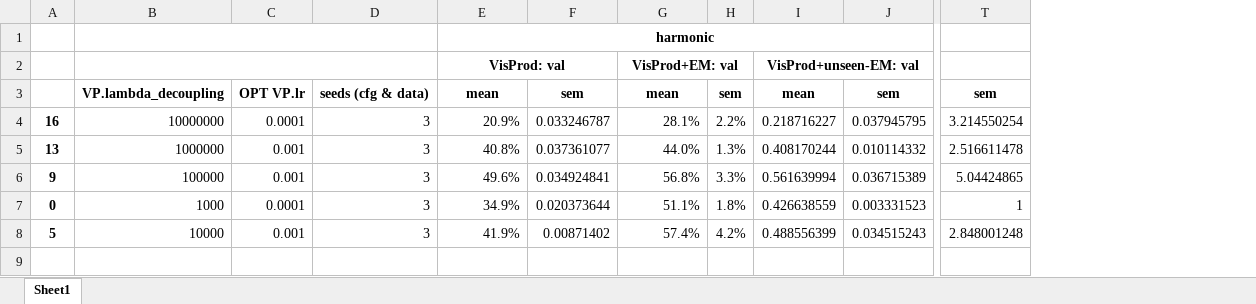
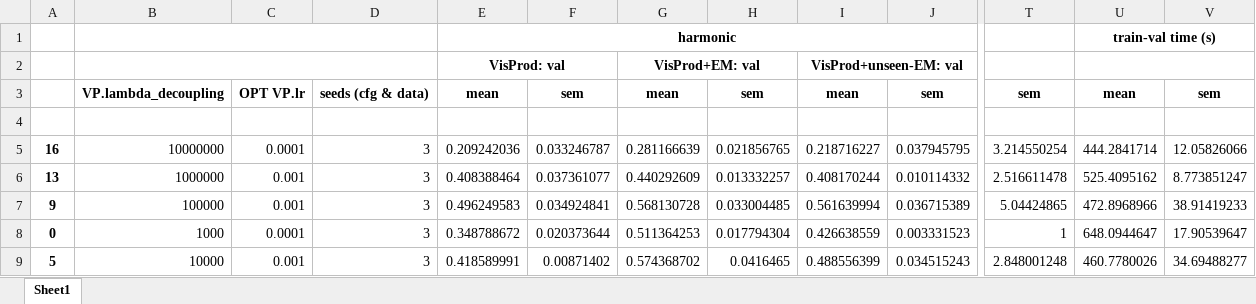
Before and after one commit to Ozziko/causal_comp, an Excel workbook: analysis/cnes1zjo - 2080 VisProd HSIC basic/opt_df by ('harmonic', 'VisProd+EM val', 'mean') grouped by lambda_decoupling.xlsx, sheet Sheet1, drawn as a sheet; only a part is shown, gaps mark what is left out; values as stored, in another font and other column widths than the file's, no borders; removed rows and columns are numbered as before the commit, all else as after; rows hold the shown columns only; the diff names each change by its address in the sheet, - before the commit and + after, or states it on an @@ line.

```diff
--- a/analysis/cnes1zjo - 2080 VisProd HSIC basic/opt_df by ('harmonic', 'VisProd+EM val', 'mean') grouped by lambda_decoupling.xlsx (sheet Sheet1)
+++ b/analysis/cnes1zjo - 2080 VisProd HSIC basic/opt_df by ('harmonic', 'VisProd+EM val', 'mean') grouped by lambda_decoupling.xlsx (sheet Sheet1)
-column H, rows 3-8: sem | 2.2% | 1.3% | 3.3% | 1.8% | 4.2%
+column H, row 3: sem; rows 5-9: 0.021856765 | 0.013332257 | 0.033004485 | 0.017794304 | 0.0416465
+column U, rows 1-3: train-val time (s) |  | mean; rows 5-9: 444.2841714 | 525.4095162 | 472.8968966 | 648.0944647 | 460.7780026
+column V, row 3: sem; rows 5-9: 12.05826066 | 8.773851247 | 38.91419233 | 17.90539647 | 34.69488277
+row 4: (empty)
-E5: 20.9%
+E5: 0.209242036
-G5: 28.1%
+G5: 0.281166639
-E6: 40.8%
+E6: 0.408388464
-G6: 44.0%
+G6: 0.440292609
-E7: 49.6%
+E7: 0.496249583
-G7: 56.8%
+G7: 0.568130728
-E8: 34.9%
+E8: 0.348788672
-G8: 51.1%
+G8: 0.511364253
-E9: 41.9%
+E9: 0.418589991
-G9: 57.4%
+G9: 0.574368702
```
Also changed, not shown: analysis/cnes1zjo - 2080 VisProd HSIC basic/agg_df.xlsx, analysis/cnes1zjo - 2080 VisProd HSIC basic/runs_args_df_ext.xlsx, 12 other files.
